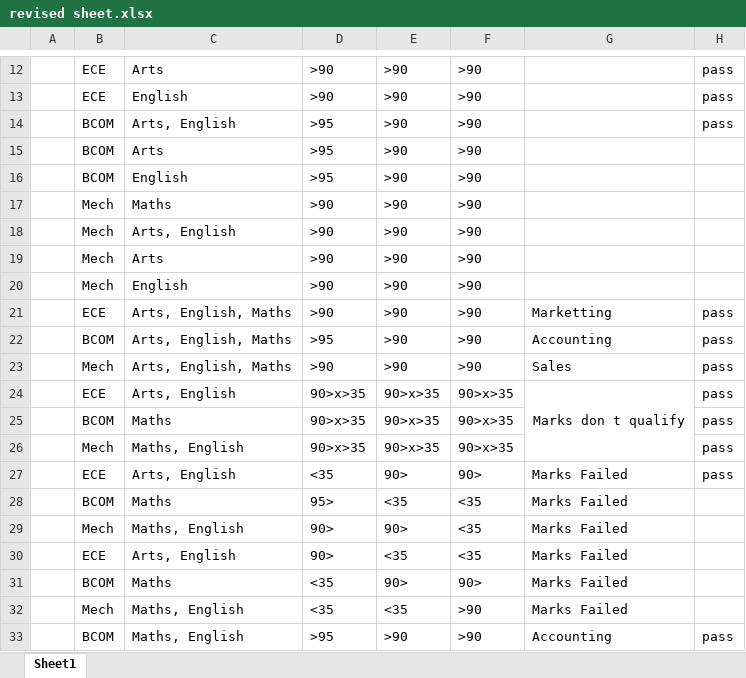
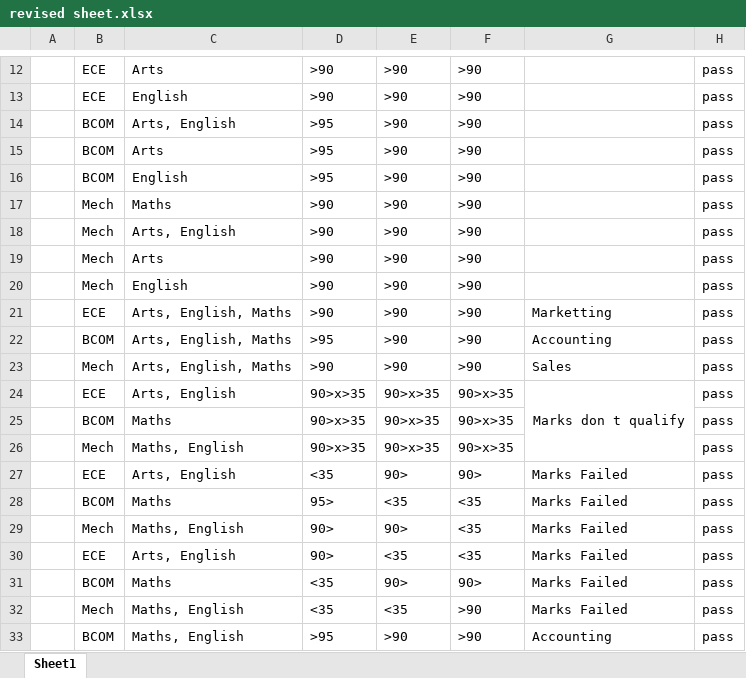
Before and after one commit to D-R-Gokul/quest_python, an Excel workbook: day8/revised sheet.xlsx, sheet Sheet1, drawn as a sheet; only a part is shown, gaps mark what is left out; values as stored, in another font and other column widths than the file's, no borders; the diff names each change by its address in the sheet, - before the commit and + after, or states it on an @@ line.

```diff
--- a/day8/revised sheet.xlsx (sheet Sheet1)
+++ b/day8/revised sheet.xlsx (sheet Sheet1)
-H15:H20: (empty)
+H15:H20: pass
-H28:H32: (empty)
+H28:H32: pass
```
Also changed, not shown: 1 other file.
